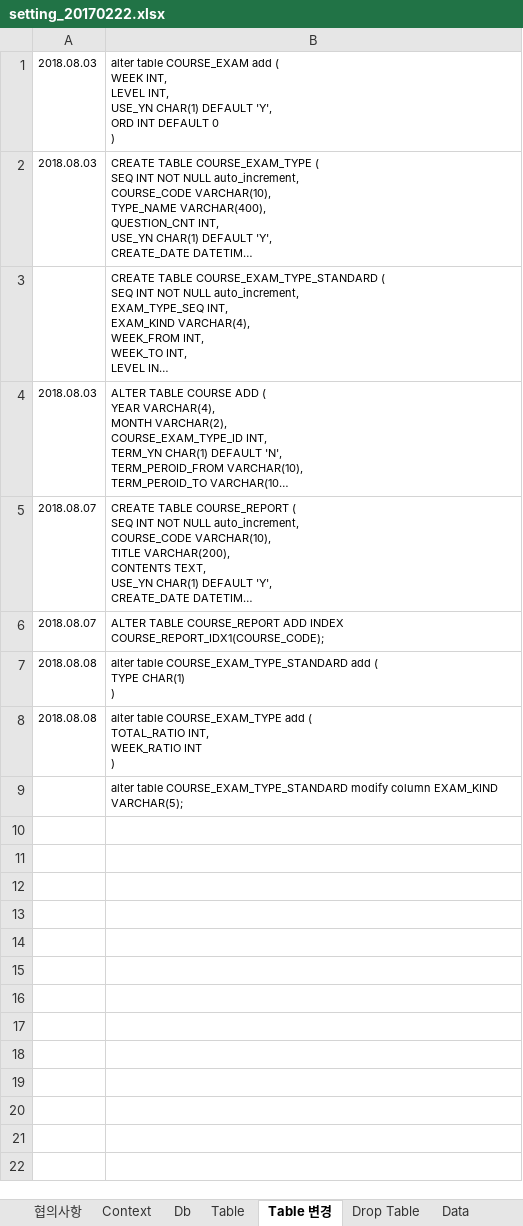
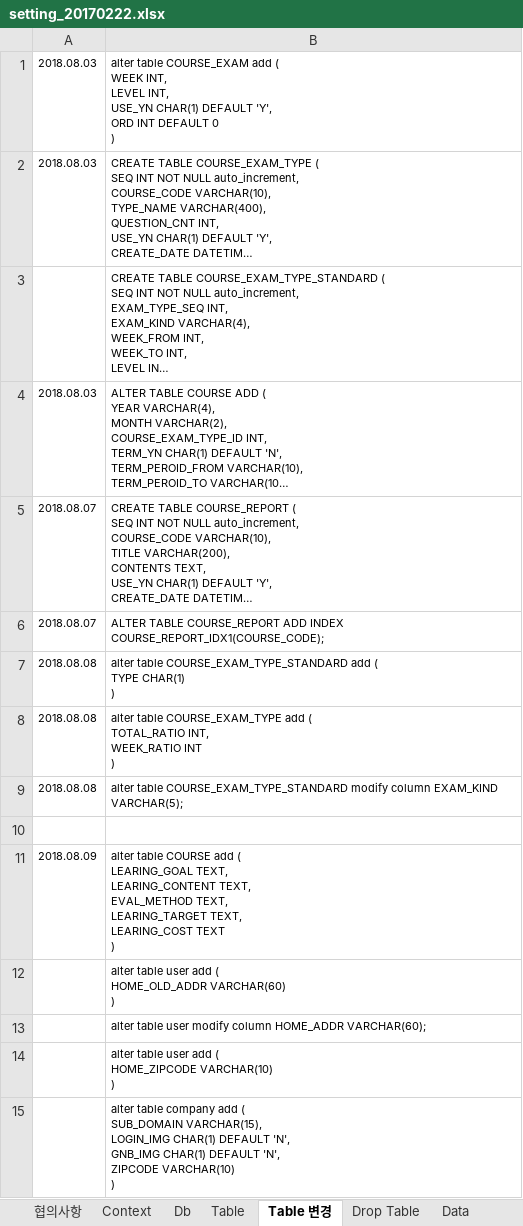
Before and after one commit to limsm9449/lms, an Excel workbook: src/main/webapp/resources/setting/setting_20170222.xlsx, sheet Table 변경, drawn as a sheet; long unchanged cells end in …; values as stored, in another font and other column widths than the file's, no borders; ↵ is a line break in a cell; the diff names each change by its address in the sheet, - before the commit and + after, or states it on an @@ line.

```diff
--- a/src/main/webapp/resources/setting/setting_20170222.xlsx (sheet Table 변경)
+++ b/src/main/webapp/resources/setting/setting_20170222.xlsx (sheet Table 변경)
-A9: (empty)
+A9: 2018.08.08
+row 10: (empty)
+row 11: 2018.08.09 | alter table COURSE add ( ↵ LEARING_GOAL TEXT, ↵ LEARING_CONTENT TEXT, ↵ EVAL_METHOD TEXT, ↵ LEARING_TARGET TEXT, ↵ LEARING_COST TEXT ↵ )
+row 12:  | alter table user add ( ↵ HOME_OLD_ADDR VARCHAR(60) ↵ )
+row 13:  | alter table user modify column HOME_ADDR VARCHAR(60);
+row 14:  | alter table user add ( ↵ HOME_ZIPCODE VARCHAR(10) ↵ )
+row 15:  | alter table company add ( ↵ SUB_DOMAIN VARCHAR(15), ↵ LOGIN_IMG CHAR(1) DEFAULT 'N', ↵ GNB_IMG CHAR(1) DEFAULT 'N', ↵ ZIPCODE VARCHAR(10) ↵ )
```
Also changed, not shown: sheet Sheet1, sheet Table, sheet Data, formulas that keep their value, 35 other files.
